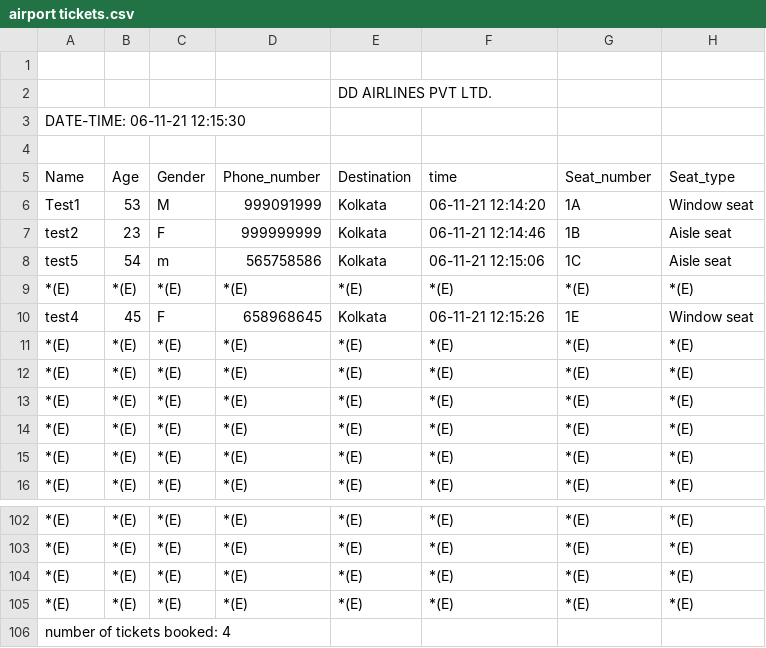
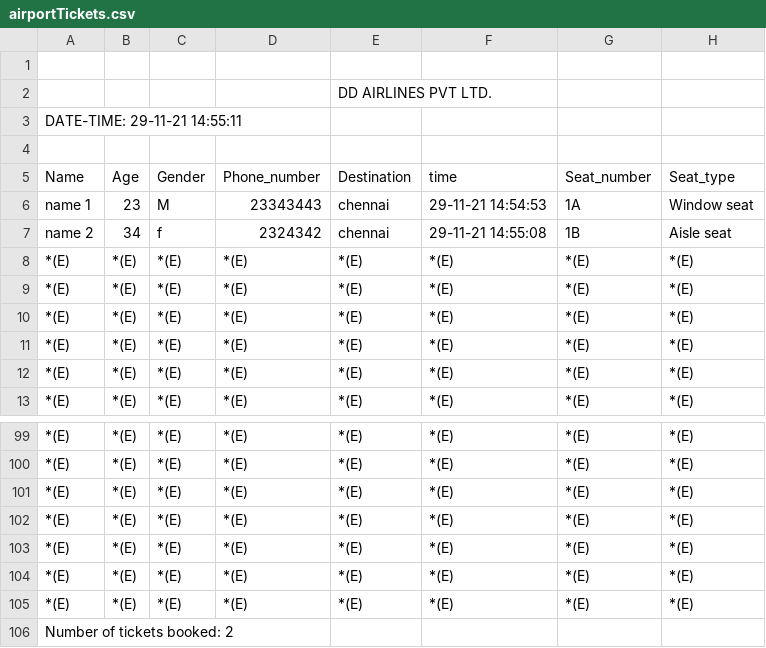
Before and after one commit to dipankardas011/AirportBooking, a CSV file: airportTickets.csv (was airport tickets.csv), drawn as a sheet; only a part is shown, gaps mark what is left out.

```diff
--- a/airport tickets.csv
+++ b/airportTickets.csv
@@ -2,10 +2,7 @@
 ,,,,DD AIRLINES PVT LTD.
-DATE-TIME: 06-11-21 12:15:30
+DATE-TIME: 29-11-21 14:55:11
 ,
 Name, Age, Gender, Phone_number, Destination, time, Seat_number, Seat_type
-Test1, 53, M, 999091999, Kolkata, 06-11-21 12:14:20, 1A, Window seat
-test2, 23, F, 999999999, Kolkata, 06-11-21 12:14:46, 1B, Aisle seat
-test5, 54, m, 565758586, Kolkata, 06-11-21 12:15:06, 1C, Aisle seat
-*(E), *(E), *(E), *(E), *(E), *(E), *(E), *(E)
-test4, 45, F, 658968645, Kolkata, 06-11-21 12:15:26, 1E, Window seat
+name 1, 23, M, 23343443, chennai, 29-11-21 14:54:53, 1A, Window seat
+name 2, 34, f, 2324342, chennai, 29-11-21 14:55:08, 1B, Aisle seat
 *(E), *(E), *(E), *(E), *(E), *(E), *(E), *(E)
@@ -105,2 +102,5 @@ test4, 45, F, 658968645, Kolkata, 06-11-21 12:15:26, 1E, Window seat
 *(E), *(E), *(E), *(E), *(E), *(E), *(E), *(E)
-number of tickets booked: 4
+*(E), *(E), *(E), *(E), *(E), *(E), *(E), *(E)
+*(E), *(E), *(E), *(E), *(E), *(E), *(E), *(E)
+*(E), *(E), *(E), *(E), *(E), *(E), *(E), *(E)
+Number of tickets booked: 2
```
Also changed, not shown: 17 other files.
